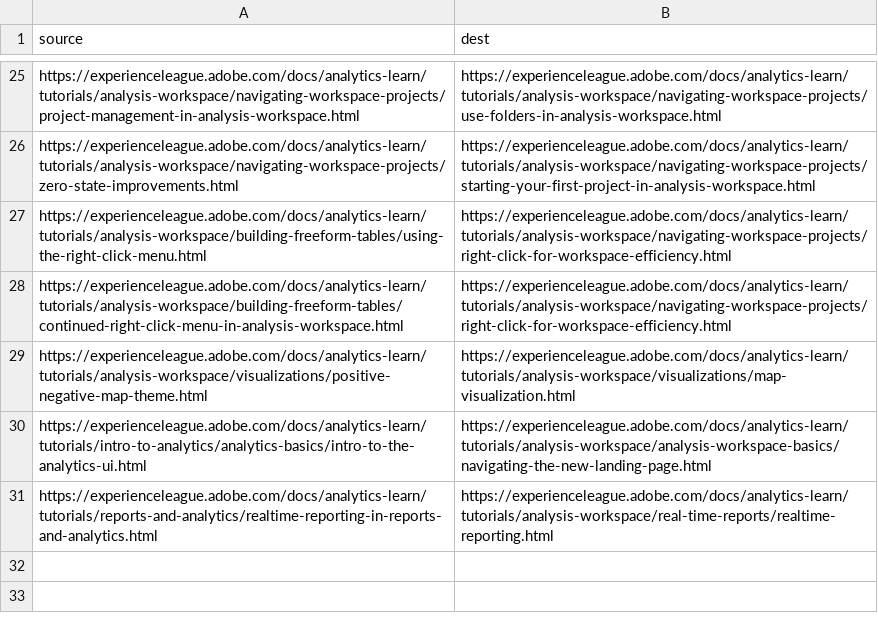
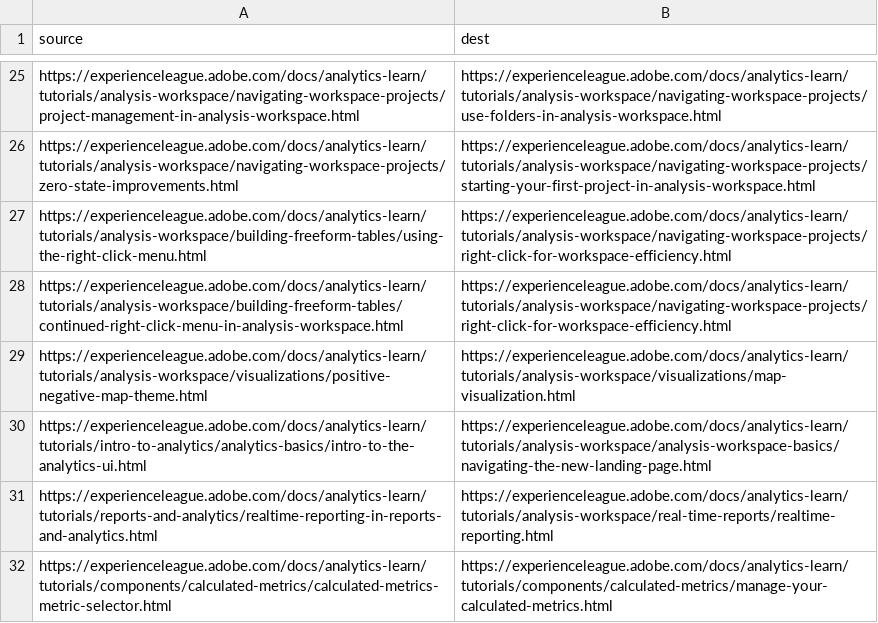
Before and after one commit to AdobeDocs/analytics-learn.de-DE, a CSV file: redirects.csv, drawn as a sheet; only a part is shown, gaps mark what is left out.

Commit message:
Sync non localizable files for core commit 524bba27a726b4c10c2fbd3789e868836b7e8c2a

```diff
--- a/redirects.csv
+++ b/redirects.csv
@@ -31 +31,2 @@ https://experienceleague.adobe.com/docs/analytics-learn/tutorials/intro-to-analy
 https://experienceleague.adobe.com/docs/analytics-learn/tutorials/reports-and-analytics/realtime-reporting-in-reports-and-analytics.html,https://experienceleague.adobe.com/docs/analytics-learn/tutorials/analysis-workspace/real-time-reports/realtime-reporting.html
+https://experienceleague.adobe.com/docs/analytics-learn/tutorials/components/calculated-metrics/calculated-metrics-metric-selector.html,https://experienceleague.adobe.com/docs/analytics-learn/tutorials/components/calculated-metrics/manage-your-calculated-metrics.html
```
